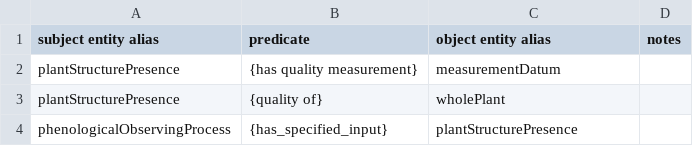
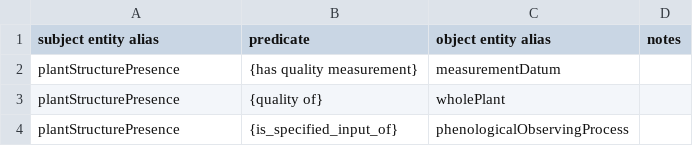
Before and after one commit to edenny/pheno_paper, a CSV file: npn/config/relations.csv, drawn as a sheet.

Commit message:
re-organizing the plantStructurePresence and phenologicalObservingProcess relation to start with the plantStructurePresence... will make it easier to ingest into ES

```diff
--- a/npn/config/relations.csv
+++ b/npn/config/relations.csv
@@ -3,2 +3,2 @@ plantStructurePresence,{has quality measurement},measurementDatum,
 plantStructurePresence,{quality of},wholePlant,
-phenologicalObservingProcess,{has_specified_input},plantStructurePresence
+plantStructurePresence,{is_specified_input_of},phenologicalObservingProcess,
```
Also changed, not shown: 4 other files.
